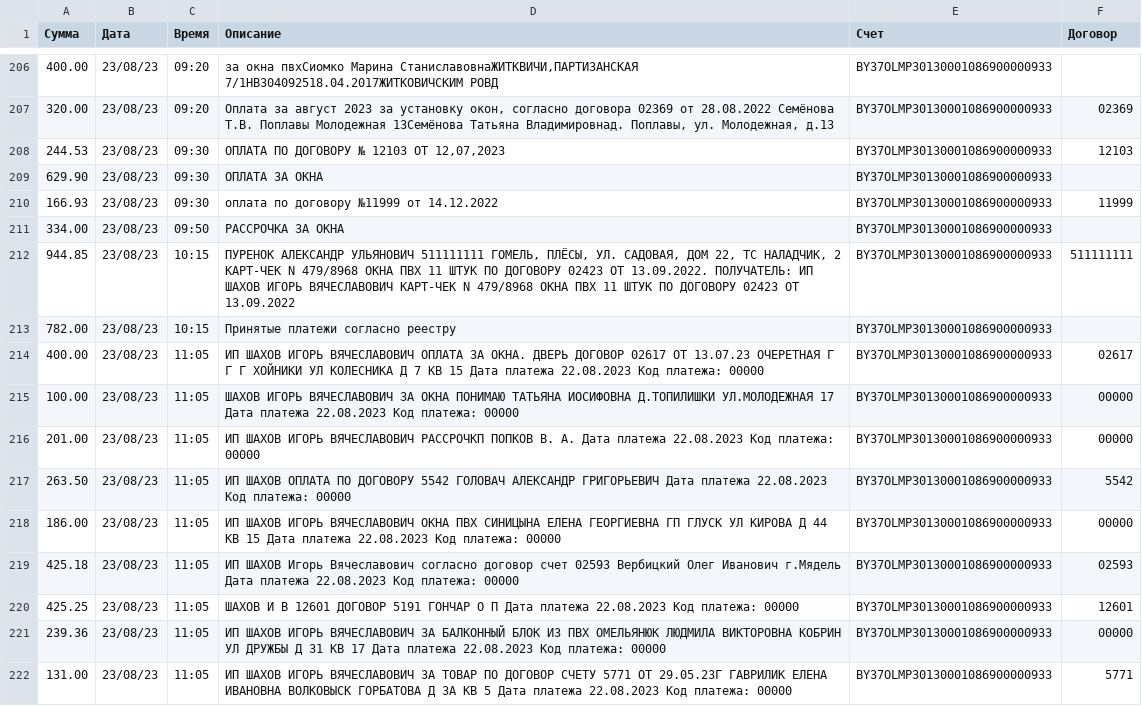
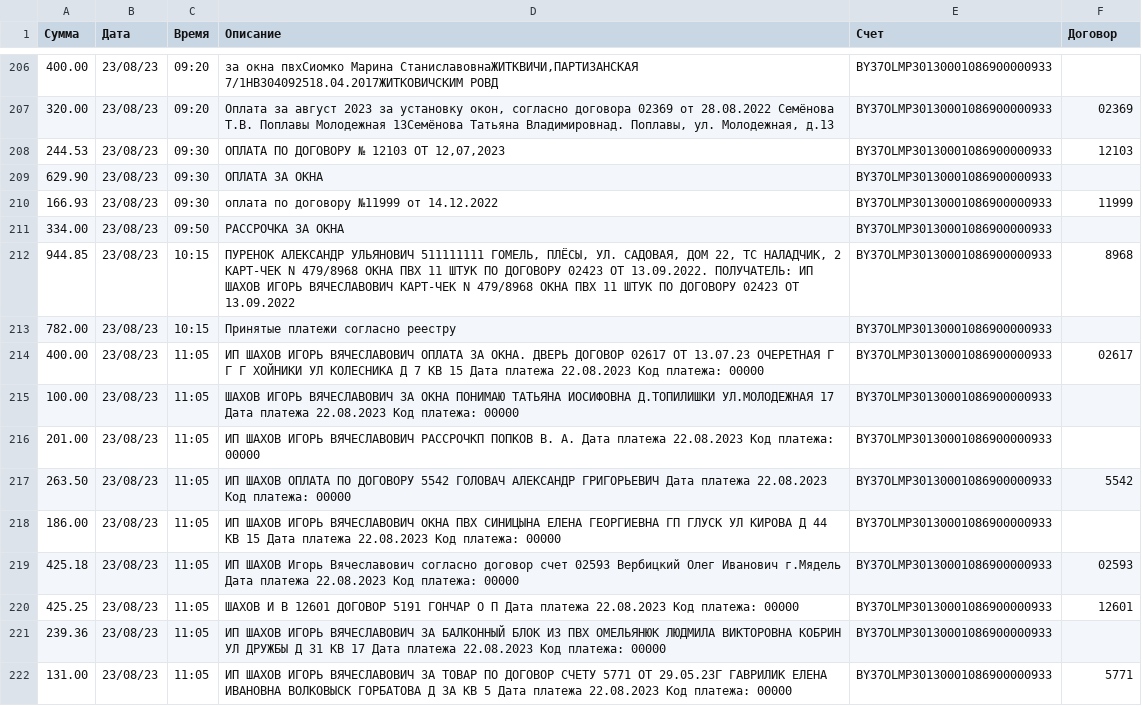
Before and after one commit to LitvinT/Parser_email, a CSV file: parsed_emails123321.csv, drawn as a sheet; only a part is shown, gaps mark what is left out; the diff covers the shown part only.

```diff
--- a/parsed_emails123321.csv
+++ b/parsed_emails123321.csv
@@ -211,12 +211,12 @@
 334.00,23/08/23,09:50,РАССРОЧКА ЗА ОКНА,BY37OLMP30130001086900000933,
-944.85,23/08/23,10:15,"ПУРЕНОК АЛЕКСАНДР УЛЬЯНОВИЧ 511111111 ГОМЕЛЬ, ПЛЁСЫ, УЛ. САДОВАЯ, ДОМ 22, ТС НАЛАДЧИК, 2 КАРТ-ЧЕК N 479/8968 ОКНА ПВХ 11 ШТУК ПО ДОГОВОРУ 02423 ОТ 13.09.2022. ПОЛУЧАТЕЛЬ: ИП ШАХОВ ИГОРЬ ВЯЧЕСЛАВОВИЧ КАРТ-ЧЕК N 479/8968 ОКНА ПВХ 11 ШТУК ПО ДОГОВОРУ 02423 ОТ 13.09.2022",BY37OLMP30130001086900000933,511111111
+944.85,23/08/23,10:15,"ПУРЕНОК АЛЕКСАНДР УЛЬЯНОВИЧ 511111111 ГОМЕЛЬ, ПЛЁСЫ, УЛ. САДОВАЯ, ДОМ 22, ТС НАЛАДЧИК, 2 КАРТ-ЧЕК N 479/8968 ОКНА ПВХ 11 ШТУК ПО ДОГОВОРУ 02423 ОТ 13.09.2022. ПОЛУЧАТЕЛЬ: ИП ШАХОВ ИГОРЬ ВЯЧЕСЛАВОВИЧ КАРТ-ЧЕК N 479/8968 ОКНА ПВХ 11 ШТУК ПО ДОГОВОРУ 02423 ОТ 13.09.2022",BY37OLMP30130001086900000933,8968
 782.00,23/08/23,10:15,Принятые платежи согласно реестру,BY37OLMP30130001086900000933,
 400.00,23/08/23,11:05,ИП ШАХОВ ИГОРЬ ВЯЧЕСЛАВОВИЧ ОПЛАТА ЗА ОКНА. ДВЕРЬ ДОГОВОР 02617 ОТ 13.07.23 ОЧЕРЕТНАЯ Г Г Г ХОЙНИКИ УЛ КОЛЕСНИКА Д 7 КВ 15 Дата платежа 22.08.2023 Код платежа: 00000,BY37OLMP30130001086900000933,02617
-100.00,23/08/23,11:05,ШАХОВ ИГОРЬ ВЯЧЕСЛАВОВИЧ ЗА ОКНА ПОНИМАЮ ТАТЬЯНА ИОСИФОВНА Д.ТОПИЛИШКИ УЛ.МОЛОДЕЖНАЯ 17 Дата платежа 22.08.2023 Код платежа: 00000,BY37OLMP30130001086900000933,00000
-201.00,23/08/23,11:05,ИП ШАХОВ ИГОРЬ ВЯЧЕСЛАВОВИЧ РАССРОЧКП ПОПКОВ В. А. Дата платежа 22.08.2023 Код платежа: 00000,BY37OLMP30130001086900000933,00000
+100.00,23/08/23,11:05,ШАХОВ ИГОРЬ ВЯЧЕСЛАВОВИЧ ЗА ОКНА ПОНИМАЮ ТАТЬЯНА ИОСИФОВНА Д.ТОПИЛИШКИ УЛ.МОЛОДЕЖНАЯ 17 Дата платежа 22.08.2023 Код платежа: 00000,BY37OLMP30130001086900000933,
+201.00,23/08/23,11:05,ИП ШАХОВ ИГОРЬ ВЯЧЕСЛАВОВИЧ РАССРОЧКП ПОПКОВ В. А. Дата платежа 22.08.2023 Код платежа: 00000,BY37OLMP30130001086900000933,
 263.50,23/08/23,11:05,ИП ШАХОВ ОПЛАТА ПО ДОГОВОРУ 5542 ГОЛОВАЧ АЛЕКСАНДР ГРИГОРЬЕВИЧ Дата платежа 22.08.2023 Код платежа: 00000,BY37OLMP30130001086900000933,5542
-186.00,23/08/23,11:05,ИП ШАХОВ ИГОРЬ ВЯЧЕСЛАВОВИЧ ОКНА ПВХ СИНИЦЫНА ЕЛЕНА ГЕОРГИЕВНА ГП ГЛУСК УЛ КИРОВА Д 44 КВ 15 Дата платежа 22.08.2023 Код платежа: 00000,BY37OLMP30130001086900000933,00000
+186.00,23/08/23,11:05,ИП ШАХОВ ИГОРЬ ВЯЧЕСЛАВОВИЧ ОКНА ПВХ СИНИЦЫНА ЕЛЕНА ГЕОРГИЕВНА ГП ГЛУСК УЛ КИРОВА Д 44 КВ 15 Дата платежа 22.08.2023 Код платежа: 00000,BY37OLMP30130001086900000933,
 425.18,23/08/23,11:05,ИП ШАХОВ Игорь Вячеславович согласно договор счет 02593 Вербицкий Олег Иванович г.Мядель Дата платежа 22.08.2023 Код платежа: 00000,BY37OLMP30130001086900000933,02593
 425.25,23/08/23,11:05,ШАХОВ И В 12601 ДОГОВОР 5191 ГОНЧАР О П Дата платежа 22.08.2023 Код платежа: 00000,BY37OLMP30130001086900000933,12601
-239.36,23/08/23,11:05,ИП ШАХОВ ИГОРЬ ВЯЧЕСЛАВОВИЧ ЗА БАЛКОННЫЙ БЛОК ИЗ ПВХ ОМЕЛЬЯНЮК ЛЮДМИЛА ВИКТОРОВНА КОБРИН УЛ ДРУЖБЫ Д 31 КВ 17 Дата платежа 22.08.2023 Код платежа: 00000,BY37OLMP30130001086900000933,00000
+239.36,23/08/23,11:05,ИП ШАХОВ ИГОРЬ ВЯЧЕСЛАВОВИЧ ЗА БАЛКОННЫЙ БЛОК ИЗ ПВХ ОМЕЛЬЯНЮК ЛЮДМИЛА ВИКТОРОВНА КОБРИН УЛ ДРУЖБЫ Д 31 КВ 17 Дата платежа 22.08.2023 Код платежа: 00000,BY37OLMP30130001086900000933,
 131.00,23/08/23,11:05,ИП ШАХОВ ИГОРЬ ВЯЧЕСЛАВОВИЧ ЗА ТОВАР ПО ДОГОВОР СЧЕТУ 5771 ОТ 29.05.23Г ГАВРИЛИК ЕЛЕНА ИВАНОВНА ВОЛКОВЫСК ГОРБАТОВА Д 3А КВ 5 Дата платежа 22.08.2023 Код платежа: 00000,BY37OLMP30130001086900000933,5771
```
Also changed, not shown: 12 added rows and 51 edited cells elsewhere in this file, 3 other files.
